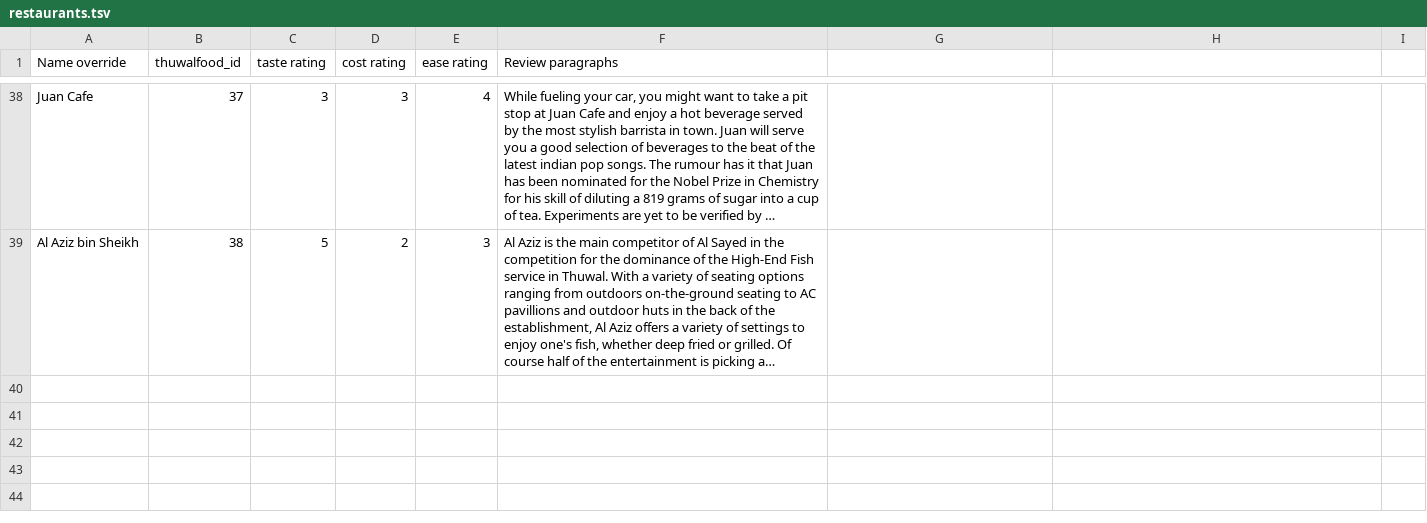
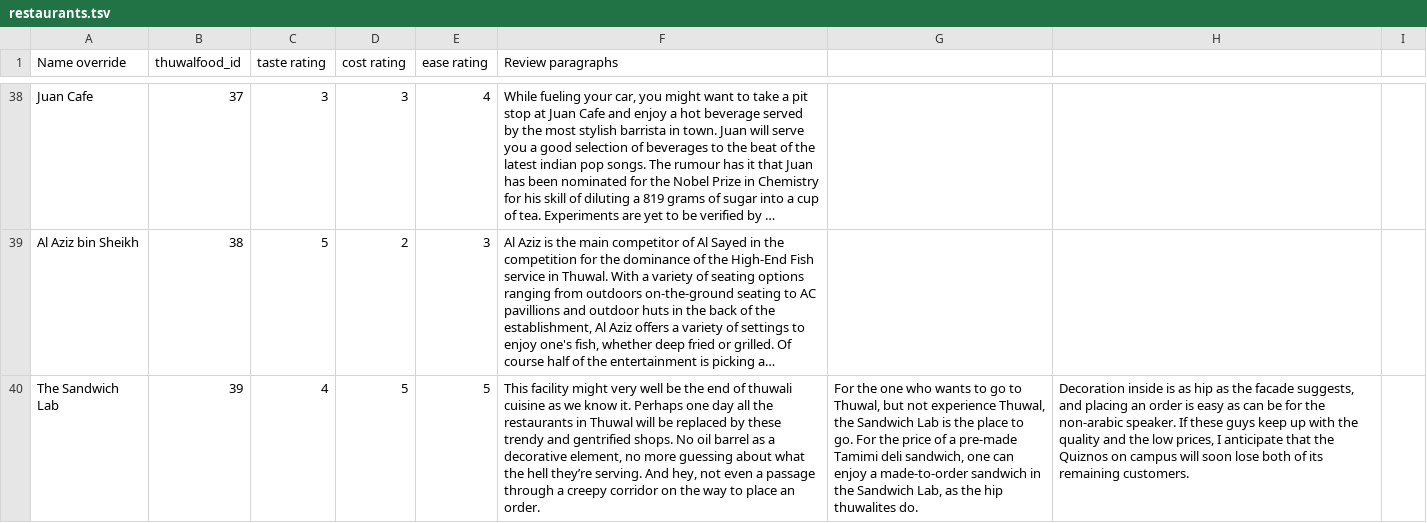
Before and after one commit to Virtakuono/thuwalguide, a TSV file: page/restaurants.tsv, drawn as a sheet; only a part is shown, gaps mark what is left out; long unchanged cells end in …; the diff names each change by its address in the sheet, - before the commit and + after, or states it on an @@ line.

Commit message:
add sandwich lab

```diff
--- a/page/restaurants.tsv
+++ b/page/restaurants.tsv
+row 40: The Sandwich Lab | 39 | 4 | 5 | 5 | This facility might very well be the end of thuwali cuisine as we know it. Perhaps one day all the restaurants in Thuwal will be replaced by these trendy and gentrified shops. No oil barrel as a decorative element, no more guessing about what the hell they’re serving. And hey, not even a passage through a creepy corridor on the way to place an order. | For the one who wants to go to Thuwal, but not experience Thuwal, the Sandwich Lab is the place to go. For the price of a pre-made Tamimi deli sandwich, one can enjoy a made-to-order sandwich in the Sandwich Lab, as the hip thuwalites do. | Decoration inside is as hip as the facade suggests, and placing an order is easy as can be for the non-arabic speaker. If these guys keep up with the quality and the low prices, I anticipate that the Quiznos on campus will soon lose both of its remaining customers.
```
Also changed, not shown: 22 other files.
